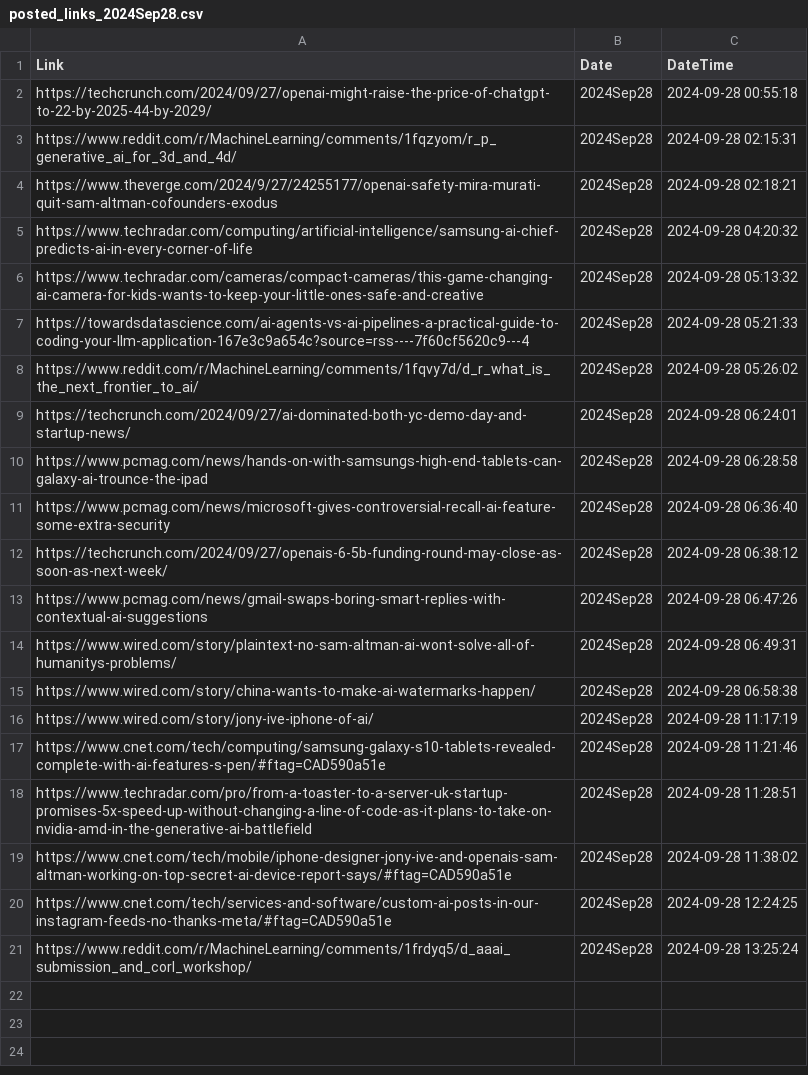
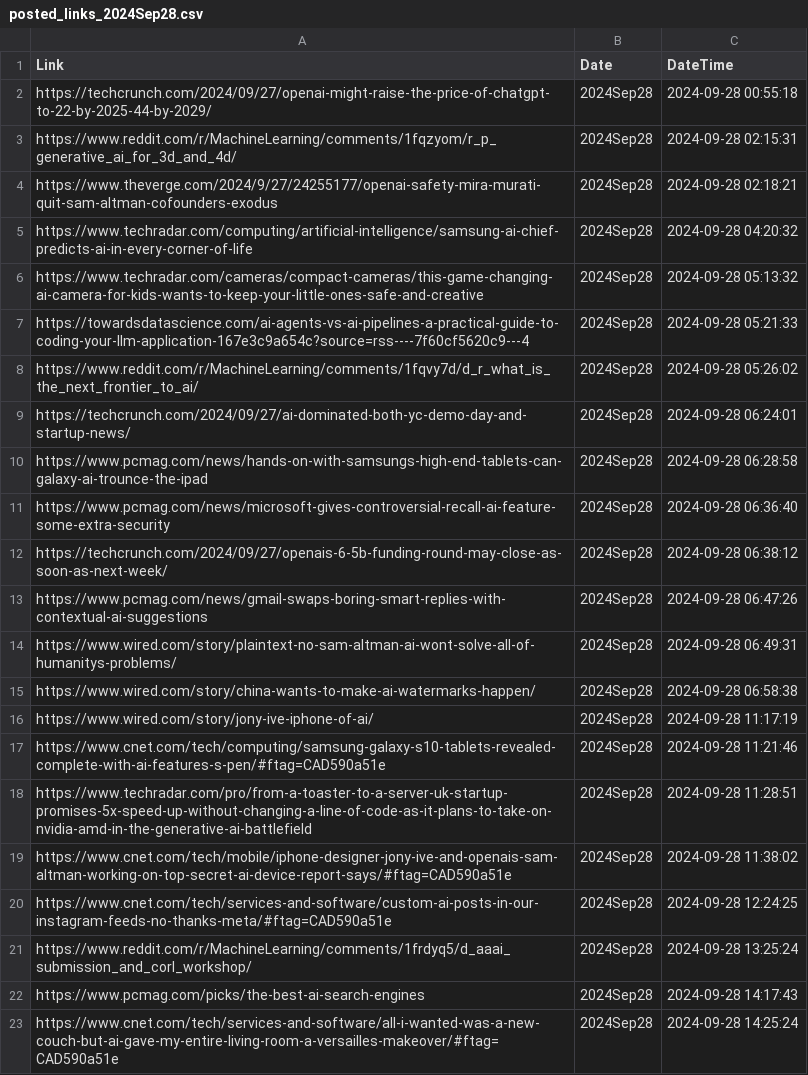
Before and after one commit to prblsing/TechInsightX, a CSV file: etc/ops/posted_links_2024Sep28.csv, drawn as a sheet.

```diff
--- a/etc/ops/posted_links_2024Sep28.csv
+++ b/etc/ops/posted_links_2024Sep28.csv
@@ -21 +21,3 @@ https://www.cnet.com/tech/services-and-software/custom-ai-posts-in-our-instagram
 https://www.reddit.com/r/MachineLearning/comments/1frdyq5/d_aaai_submission_and_corl_workshop/,2024Sep28,2024-09-28 13:25:24
+https://www.pcmag.com/picks/the-best-ai-search-engines,2024Sep28,2024-09-28 14:17:43
+https://www.cnet.com/tech/services-and-software/all-i-wanted-was-a-new-couch-but-ai-gave-my-entire-living-room-a-versailles-makeover/#ftag=CAD590a51e,2024Sep28,2024-09-28 14:25:24
```
Also changed, not shown: 1 other file.
